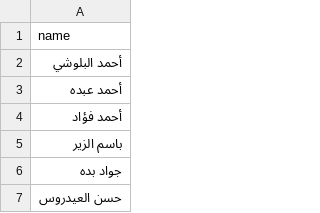
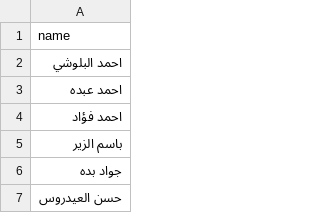
Before and after one commit to falahsab/jedwal, a CSV file: csv/commentators.csv, drawn as a sheet; only a part is shown.

Commit message:
Update commentators.csv

```diff
--- a/csv/commentators.csv
+++ b/csv/commentators.csv
@@ -1,5 +1,5 @@
 name
-أحمد البلوشي
-أحمد عبده
-أحمد فؤاد
+احمد البلوشي
+احمد عبده
+احمد فؤاد
 باسم الزير
```
